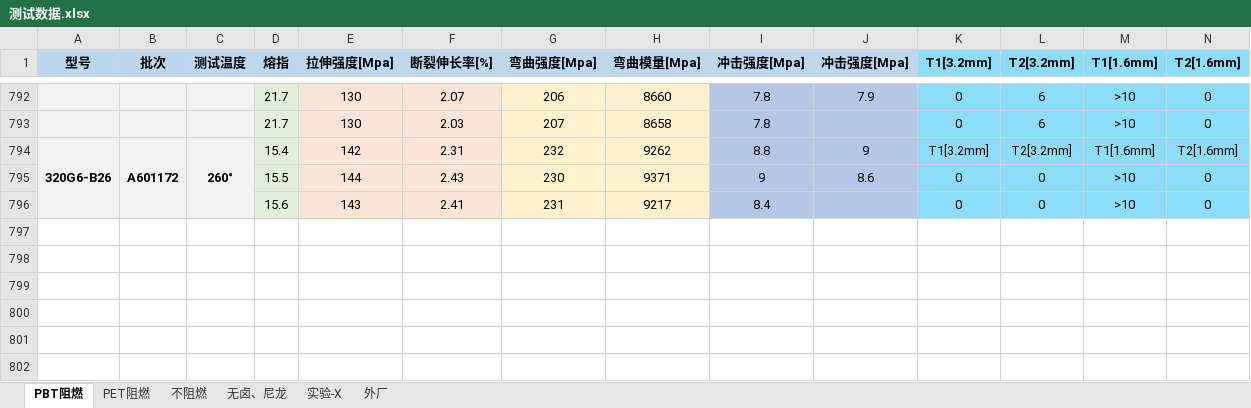
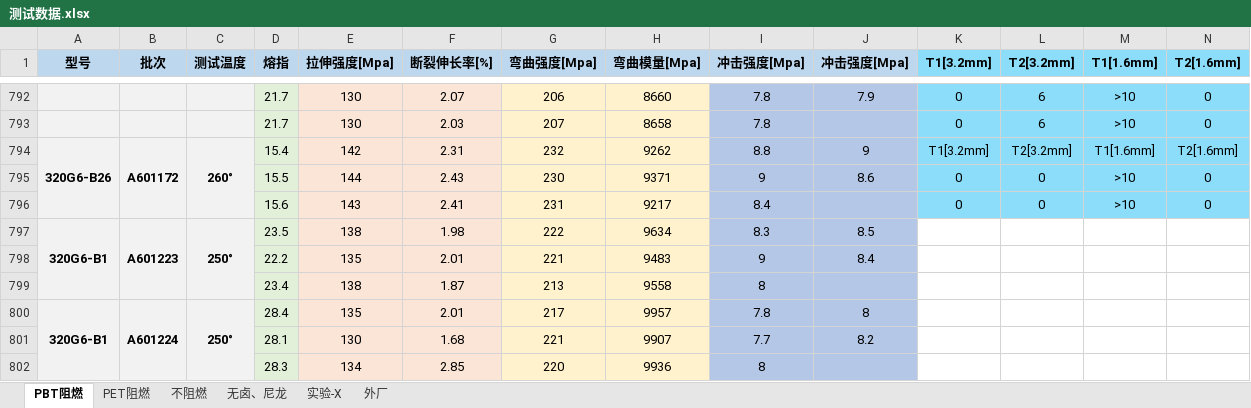
Before and after one commit to 13075061852/Gj_NewText, an Excel workbook: 测试数据.xlsx, sheet PBT阻燃, drawn as a sheet; only a part is shown, gaps mark what is left out; values as stored, in another font and other column widths than the file's, no borders; rows hold the shown columns only; the diff names each change by its address in the sheet, - before the commit and + after, or states it on an @@ line.

Commit message:
Update 测试数据.xlsx

```diff
--- a/测试数据.xlsx (sheet PBT阻燃)
+++ b/测试数据.xlsx (sheet PBT阻燃)
+row 797: 320G6-B1 | A601223 | 250° | 23.5 | 138 | 1.98 | 222 | 9634 | 8.3 | 8.5
+row 798:  |  |  | 22.2 | 135 | 2.01 | 221 | 9483 | 9 | 8.4
+row 799:  |  |  | 23.4 | 138 | 1.87 | 213 | 9558 | 8
+row 800: 320G6-B1 | A601224 | 250° | 28.4 | 135 | 2.01 | 217 | 9957 | 7.8 | 8
+row 801:  |  |  | 28.1 | 130 | 1.68 | 221 | 9907 | 7.7 | 8.2
+row 802:  |  |  | 28.3 | 134 | 2.85 | 220 | 9936 | 8
```
Also changed, not shown: sheet 外厂.
